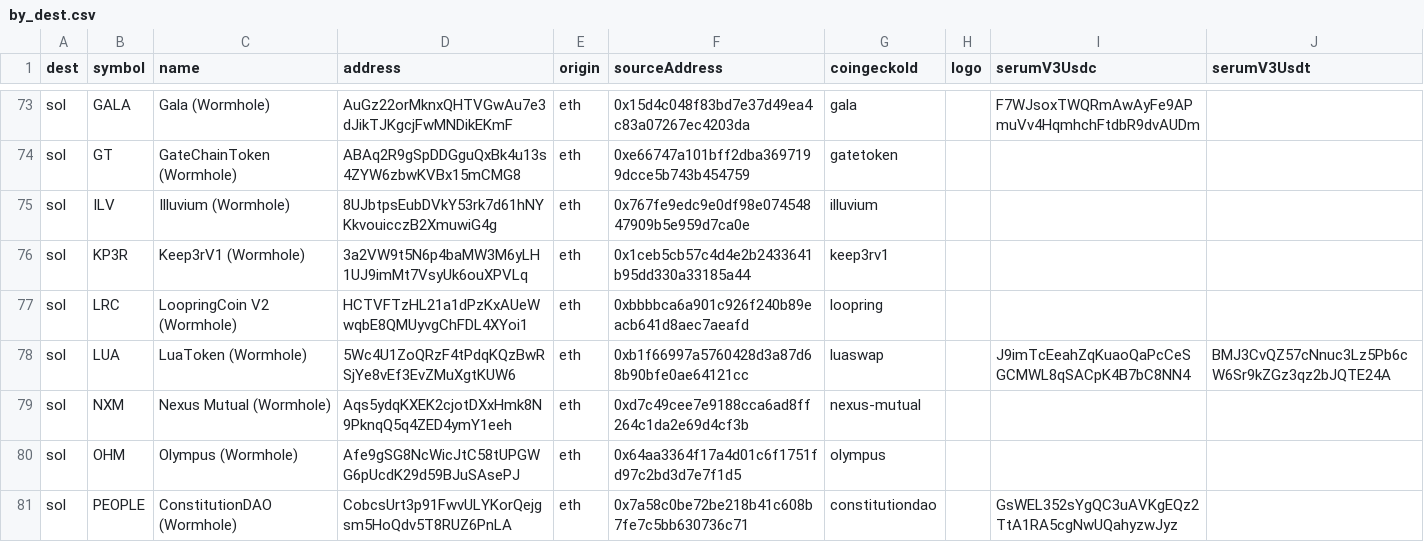
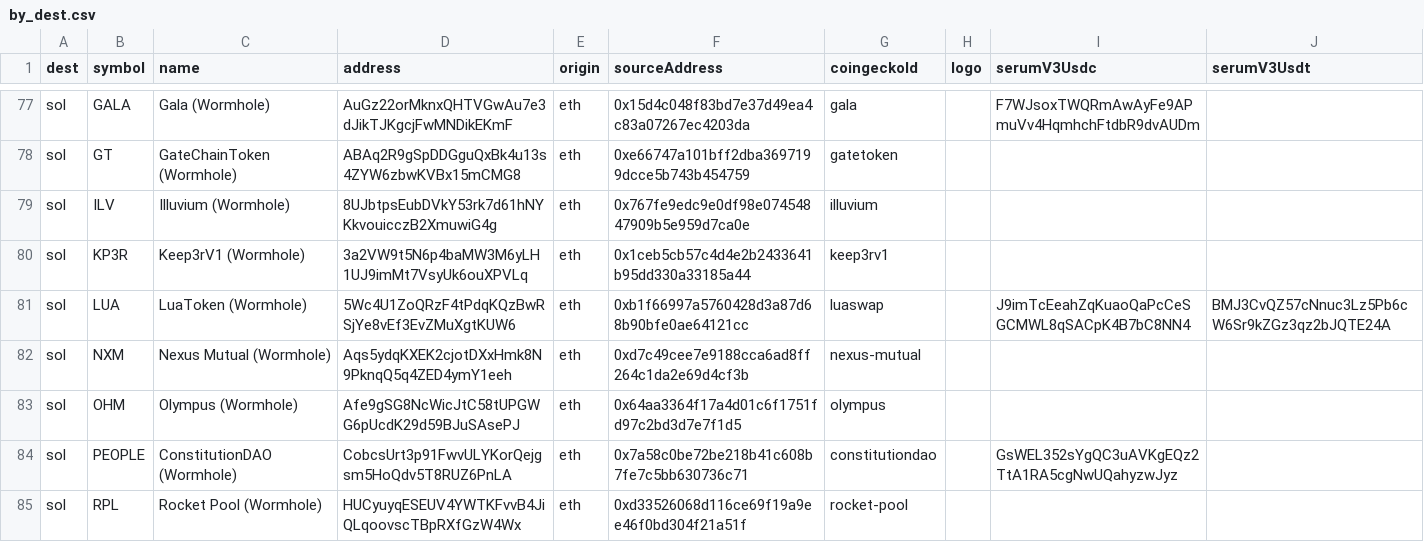
Before and after one commit to wormhole-foundation/wormhole-token-list, a CSV file: content/by_dest.csv, drawn as a sheet; only a part is shown, gaps mark what is left out; the shorter side is filled out with more unchanged rows; the diff covers the shown part only.

```diff
--- a/content/by_dest.csv
+++ b/content/by_dest.csv
@@ -76,3 +80,2 @@ sol,ILV,Illuvium (Wormhole),8UJbtpsEubDVkY53rk7d61hNYKkvouicczB2XmuwiG4g,eth,0x7
 sol,KP3R,Keep3rV1 (Wormhole),3a2VW9t5N6p4baMW3M6yLH1UJ9imMt7VsyUk6ouXPVLq,eth,0x1ceb5cb57c4d4e2b2433641b95dd330a33185a44,keep3rv1,,,
-sol,LRC,LoopringCoin V2 (Wormhole),HCTVFTzHL21a1dPzKxAUeWwqbE8QMUyvgChFDL4XYoi1,eth,0xbbbbca6a901c926f240b89eacb641d8aec7aeafd,loopring,,,
 sol,LUA,LuaToken (Wormhole),5Wc4U1ZoQRzF4tPdqKQzBwRSjYe8vEf3EvZMuXgtKUW6,eth,0xb1f66997a5760428d3a87d68b90bfe0ae64121cc,luaswap,,J9imTcEeahZqKuaoQaPcCeSGCMWL8qSACpK4B7bC8NN4,BMJ3CvQZ57cNnuc3Lz5Pb6cW6Sr9kZGz3qz2bJQTE24A
```
Also changed, not shown: 2 added rows, 1 removed row and 3 moved rows elsewhere in this file, content/by_source.csv, 14 other files.
